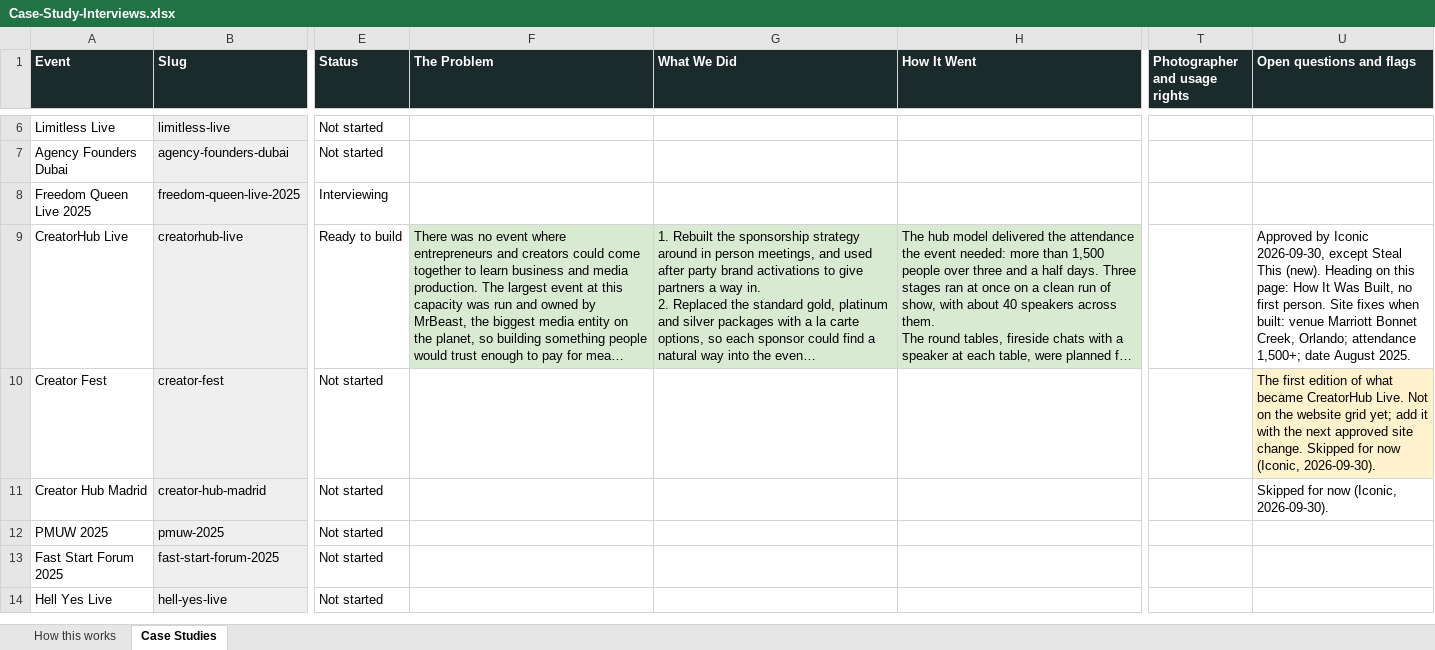
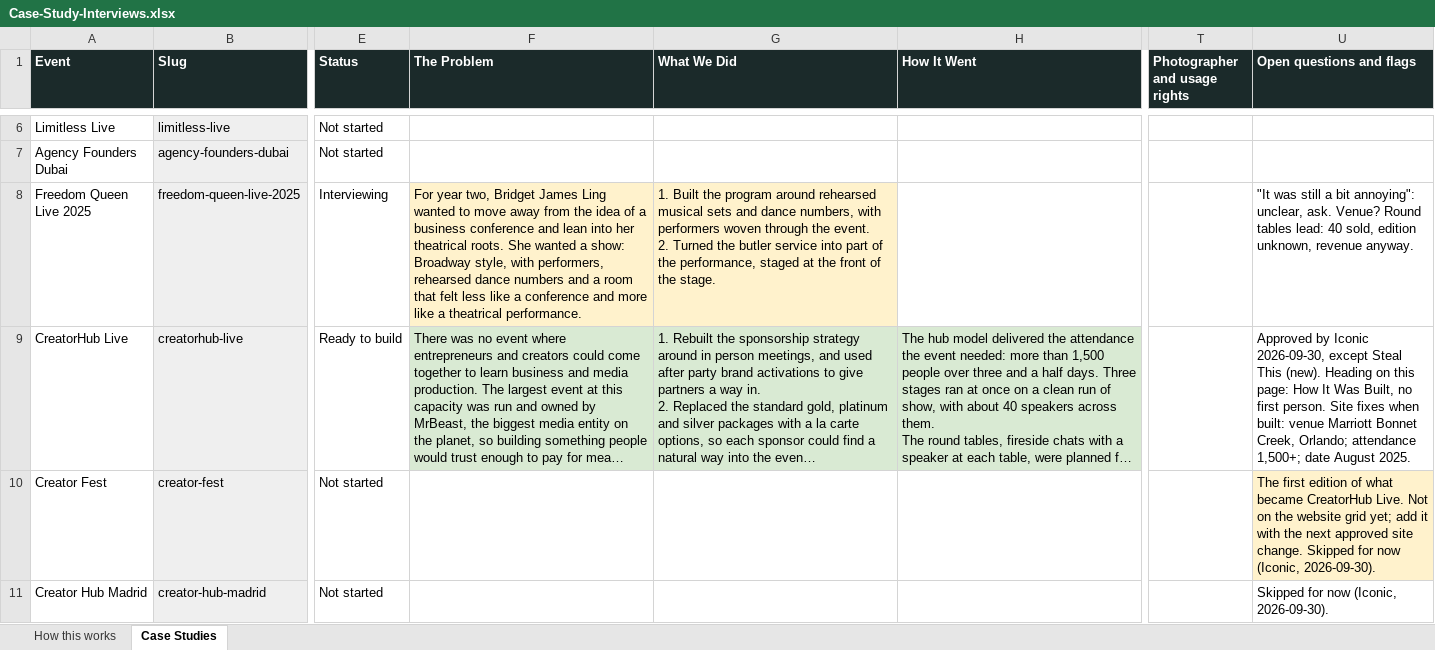
Before and after one commit to Iconic-Becker/IconEventsSite, an Excel workbook: docs/case-studies/Case-Study-Interviews.xlsx, sheet Case Studies, drawn as a sheet; only a part is shown, gaps mark what is left out; the shorter side is filled out with more unchanged rows; long unchanged cells end in …; values as stored, in another font and other column widths than the file's, no borders; ↵ is a line break in a cell; the diff names each change by its address in the sheet, - before the commit and + after, or states it on an @@ line.

```diff
--- a/docs/case-studies/Case-Study-Interviews.xlsx (sheet Case Studies)
+++ b/docs/case-studies/Case-Study-Interviews.xlsx (sheet Case Studies)
-F8 (The Problem): (empty)
+F8 (The Problem): For year two, Bridget James Ling wanted to move away from the idea of a business conference and lean into her theatrical roots. She wanted a show: Broadway style, with performers, rehearsed dance numbers and a room that felt less like a conference and more like a theatrical performance.
-F8:G8 fill: none
+F8:G8 fill: #FFF2CC
-G8 (What We Did): (empty)
+G8 (What We Did): 1. Built the program around rehearsed musical sets and dance numbers, with performers woven through the event. ↵ 2. Turned the butler service into part of the performance, staged at the front of the stage.
-U8 (Open questions and flags): (empty)
+U8 (Open questions and flags): "It was still a bit annoying": unclear, ask. Venue? Round tables lead: 40 sold, edition unknown, revenue anyway.
```
Also changed, not shown: 1 other file.
